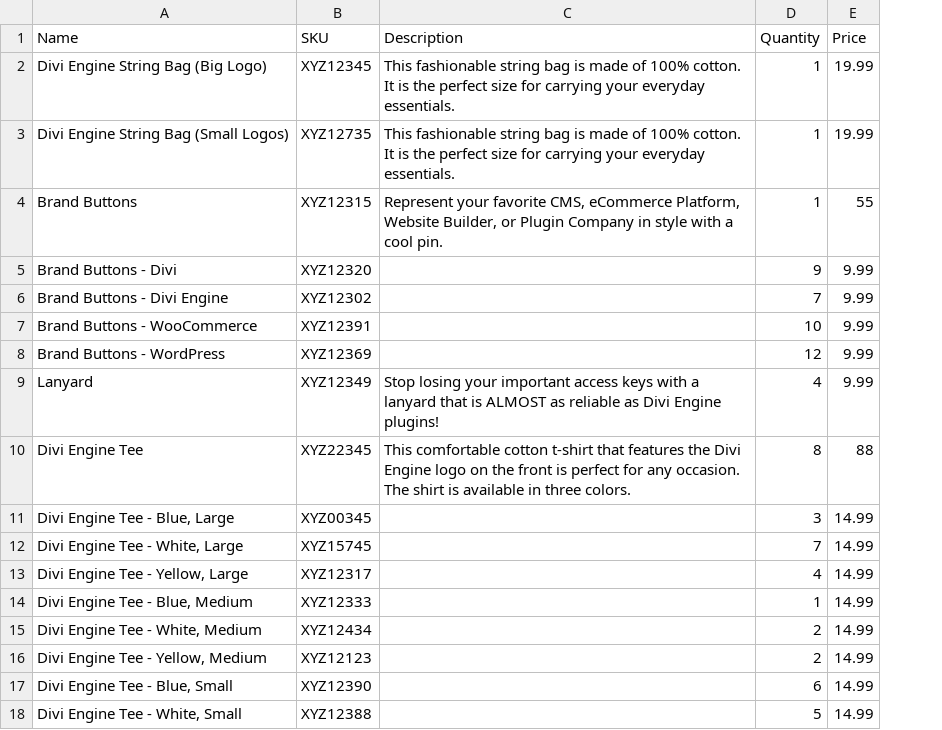
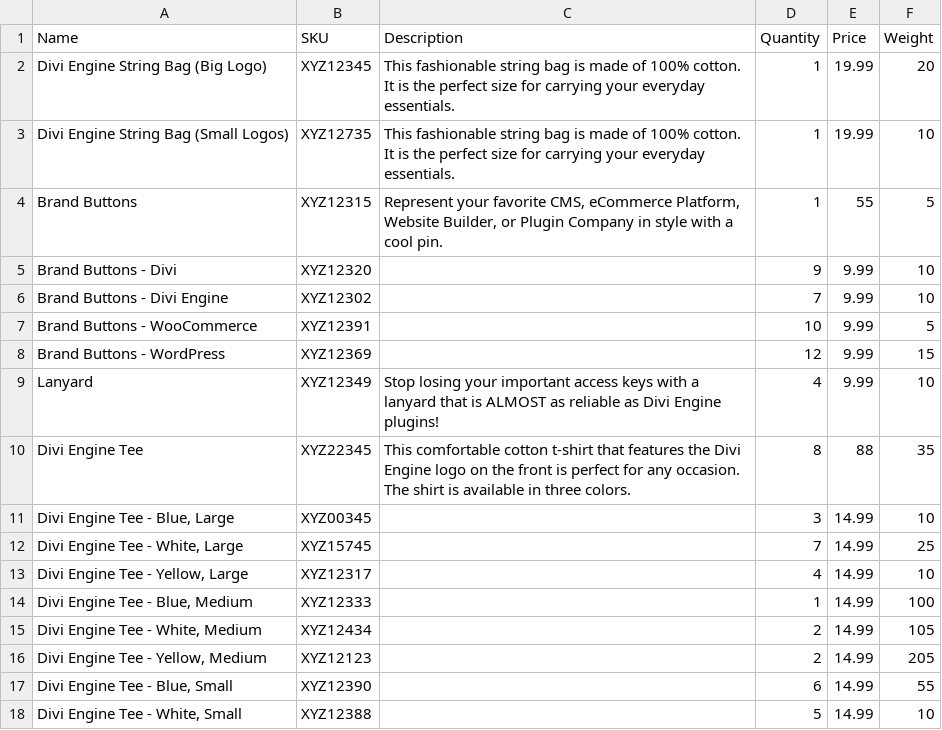
Before and after one commit to zhburr/b2b_front, a CSV file: src/assets/sampleFile/product _sample.csv, drawn as a sheet; the diff names each change by its address in the sheet, - before the commit and + after, or states it on an @@ line.

```diff
--- a/src/assets/sampleFile/product _sample.csv
+++ b/src/assets/sampleFile/product _sample.csv
+column F (Weight), rows 2-18: 20 | 10 | 5 | 10 | 10 | 5 | 15 | 10 | 35 | 10 | 25 | 10 | 100 | 105 | 205 | 55 | 10
```
Also changed, not shown: 14 other files.
